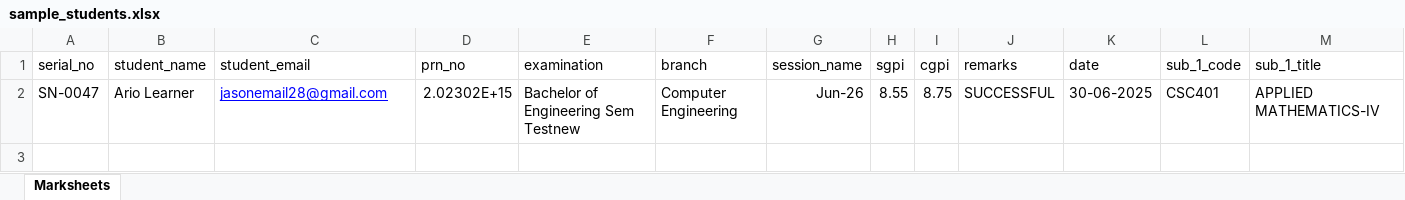
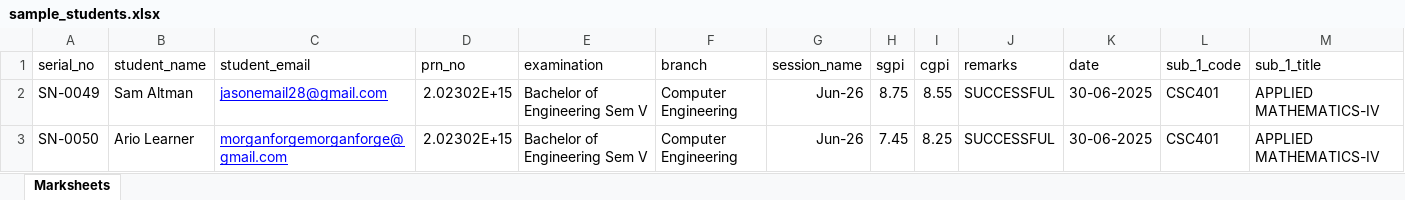
Before and after one commit to Jason3105/Authblock, an Excel workbook: public/sample_students.xlsx, sheet Marksheets, drawn as a sheet; only a part is shown; values as stored, in another font and other column widths than the file's, no borders; rows hold the shown columns only; the diff names each change by its address in the sheet, - before the commit and + after, or states it on an @@ line.

```diff
--- a/public/sample_students.xlsx (sheet Marksheets)
+++ b/public/sample_students.xlsx (sheet Marksheets)
-A2 (serial_no): SN-0047
+A2 (serial_no): SN-0049
-B2 (student_name): Ario Learner
+B2 (student_name): Sam Altman
-E2 (examination): Bachelor of Engineering Sem Testnew
+E2 (examination): Bachelor of Engineering Sem V
-H2 (sgpi): 8.55
+H2 (sgpi): 8.75
-I2 (cgpi): 8.75
+I2 (cgpi): 8.55
+row 3: SN-0050 | Ario Learner | morganforgemorganforge@gmail.com | 2.02302E+15 | Bachelor of Engineering Sem V | Computer Engineering | Jun-26 | 7.45 | 8.25 | SUCCESSFUL | 30-06-2025 | CSC401 | APPLIED MATHEMATICS-IV
```
Also changed, not shown: 16 other files.
